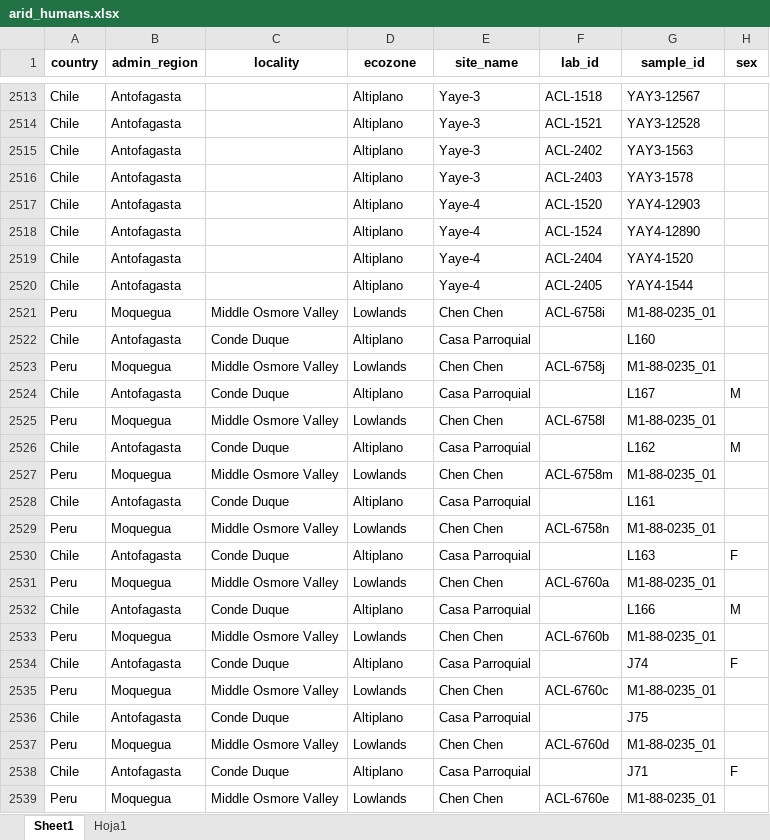
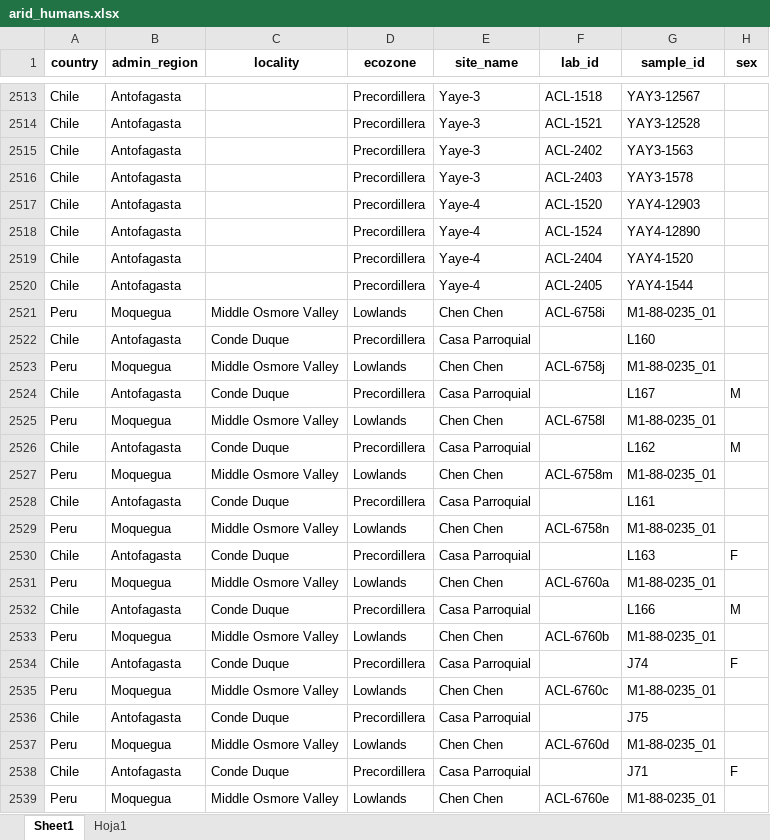
Before and after one commit to mayorgarmijo/arid, an Excel workbook: data/data_xlsx/arid_humans.xlsx, sheet Sheet1, drawn as a sheet; only a part is shown, gaps mark what is left out; values as stored, in another font and other column widths than the file's, no borders; the diff covers the shown part only; the diff names each change by its address in the sheet, - before the commit and + after, or states it on an @@ line.

```diff
--- a/data/data_xlsx/arid_humans.xlsx (sheet Sheet1)
+++ b/data/data_xlsx/arid_humans.xlsx (sheet Sheet1)
-D2513:D2520 (ecozone): Altiplano
+D2513:D2520 (ecozone): Precordillera
-D2522 (ecozone): Altiplano
+D2522 (ecozone): Precordillera
-D2524 (ecozone): Altiplano
+D2524 (ecozone): Precordillera
-D2526 (ecozone): Altiplano
+D2526 (ecozone): Precordillera
-D2528 (ecozone): Altiplano
+D2528 (ecozone): Precordillera
-D2530 (ecozone): Altiplano
+D2530 (ecozone): Precordillera
-D2532 (ecozone): Altiplano
+D2532 (ecozone): Precordillera
-D2534 (ecozone): Altiplano
+D2534 (ecozone): Precordillera
-D2536 (ecozone): Altiplano
+D2536 (ecozone): Precordillera
-D2538 (ecozone): Altiplano
+D2538 (ecozone): Precordillera
```
Also changed, not shown: 613 edited cells elsewhere in this sheet, data/data_xlsx/arid_sites.xlsx, 3 other files.
